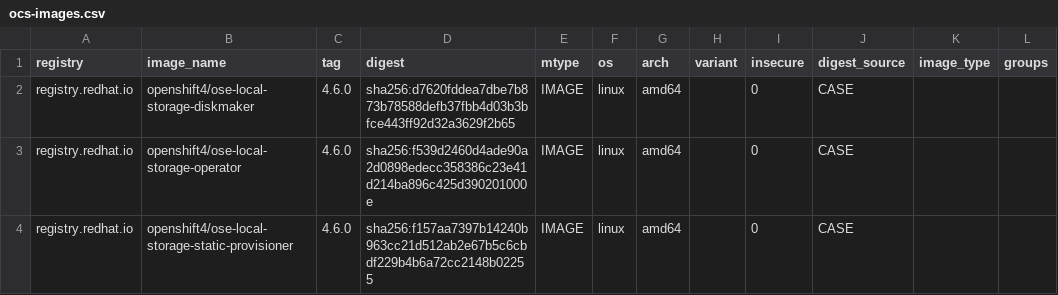
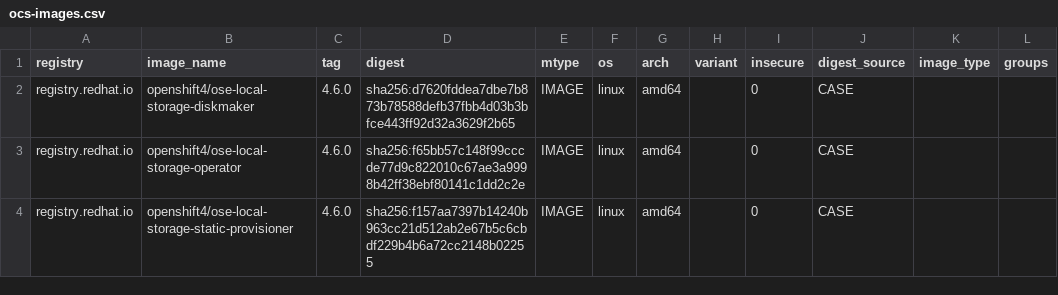
Before and after one commit to ibm-mas/ansible-devops, a CSV file: ibm/mas_devops/roles/ocp_mirror_mas_deps/files/case-bundles/ocs/archive/ocs-images.csv, drawn as a sheet.

```diff
--- a/ibm/mas_devops/roles/ocp_mirror_mas_deps/files/case-bundles/ocs/archive/ocs-images.csv
+++ b/ibm/mas_devops/roles/ocp_mirror_mas_deps/files/case-bundles/ocs/archive/ocs-images.csv
@@ -2,3 +2,3 @@ registry,image_name,tag,digest,mtype,os,arch,variant,insecure,digest_source,imag
 registry.redhat.io,openshift4/ose-local-storage-diskmaker,4.6.0,sha256:d7620fddea7dbe7b873b78588defb37fbb4d03b3bfce443ff92d32a3629f2b65,IMAGE,linux,amd64,"",0,CASE,"",""
-registry.redhat.io,openshift4/ose-local-storage-operator,4.6.0,sha256:f539d2460d4ade90a2d0898edecc358386c23e41d214ba896c425d390201000e,IMAGE,linux,amd64,"",0,CASE,"",""
+registry.redhat.io,openshift4/ose-local-storage-operator,4.6.0,sha256:f65bb57c148f99cccde77d9c822010c67ae3a9998b42ff38ebf80141c1dd2c2e,IMAGE,linux,amd64,"",0,CASE,"",""
 registry.redhat.io,openshift4/ose-local-storage-static-provisioner,4.6.0,sha256:f157aa7397b14240b963cc21d512ab2e67b5c6cbdf229b4b6a72cc2148b02255,IMAGE,linux,amd64,"",0,CASE,"",""
```
Also changed, not shown: 13 other files.
